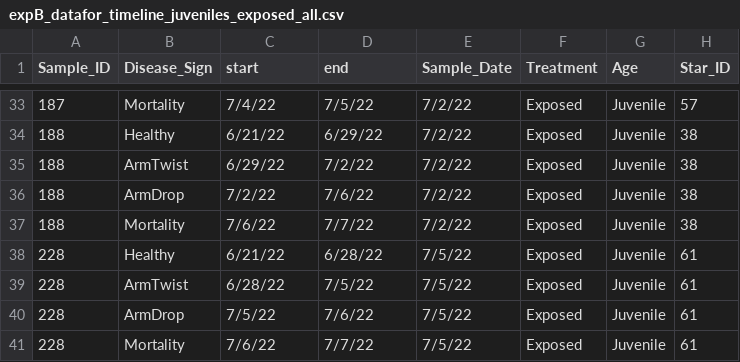
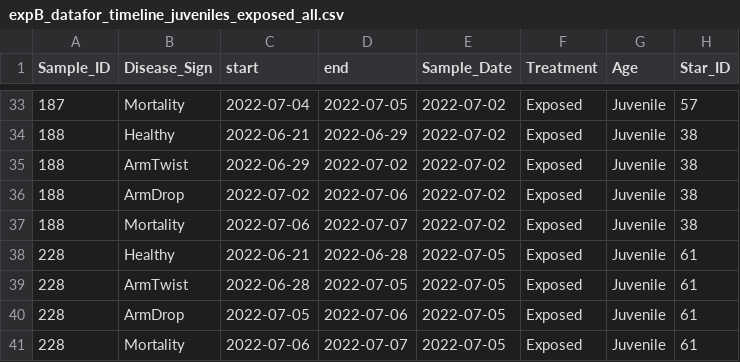
Before and after one commit to grace-ac/paper-pycno-sswd-2021-2022, a CSV file: analyses/26-visualizations/expB_datafor_timeline_juveniles_exposed_all.csv, drawn as a sheet; only a part is shown, gaps mark what is left out; the diff covers the shown part only.

Commit message:
change date format

```diff
--- a/analyses/26-visualizations/expB_datafor_timeline_juveniles_exposed_all.csv
+++ b/analyses/26-visualizations/expB_datafor_timeline_juveniles_exposed_all.csv
@@ -33,9 +33,9 @@
-187,Mortality,7/4/22,7/5/22,7/2/22,Exposed,Juvenile,57
-188,Healthy,6/21/22,6/29/22,7/2/22,Exposed,Juvenile,38
-188,ArmTwist,6/29/22,7/2/22,7/2/22,Exposed,Juvenile,38
-188,ArmDrop,7/2/22,7/6/22,7/2/22,Exposed,Juvenile,38
-188,Mortality,7/6/22,7/7/22,7/2/22,Exposed,Juvenile,38
-228,Healthy,6/21/22,6/28/22,7/5/22,Exposed,Juvenile,61
-228,ArmTwist,6/28/22,7/5/22,7/5/22,Exposed,Juvenile,61
-228,ArmDrop,7/5/22,7/6/22,7/5/22,Exposed,Juvenile,61
-228,Mortality,7/6/22,7/7/22,7/5/22,Exposed,Juvenile,61
+187,Mortality,2022-07-04,2022-07-05,2022-07-02,Exposed,Juvenile,57
+188,Healthy,2022-06-21,2022-06-29,2022-07-02,Exposed,Juvenile,38
+188,ArmTwist,2022-06-29,2022-07-02,2022-07-02,Exposed,Juvenile,38
+188,ArmDrop,2022-07-02,2022-07-06,2022-07-02,Exposed,Juvenile,38
+188,Mortality,2022-07-06,2022-07-07,2022-07-02,Exposed,Juvenile,38
+228,Healthy,2022-06-21,2022-06-28,2022-07-05,Exposed,Juvenile,61
+228,ArmTwist,2022-06-28,2022-07-05,2022-07-05,Exposed,Juvenile,61
+228,ArmDrop,2022-07-05,2022-07-06,2022-07-05,Exposed,Juvenile,61
+228,Mortality,2022-07-06,2022-07-07,2022-07-05,Exposed,Juvenile,61
```
Also changed, not shown: 65 edited cells elsewhere in this file, analyses/26-visualizations/expB_datafor_timeline_adults_exposed_all.csv.
